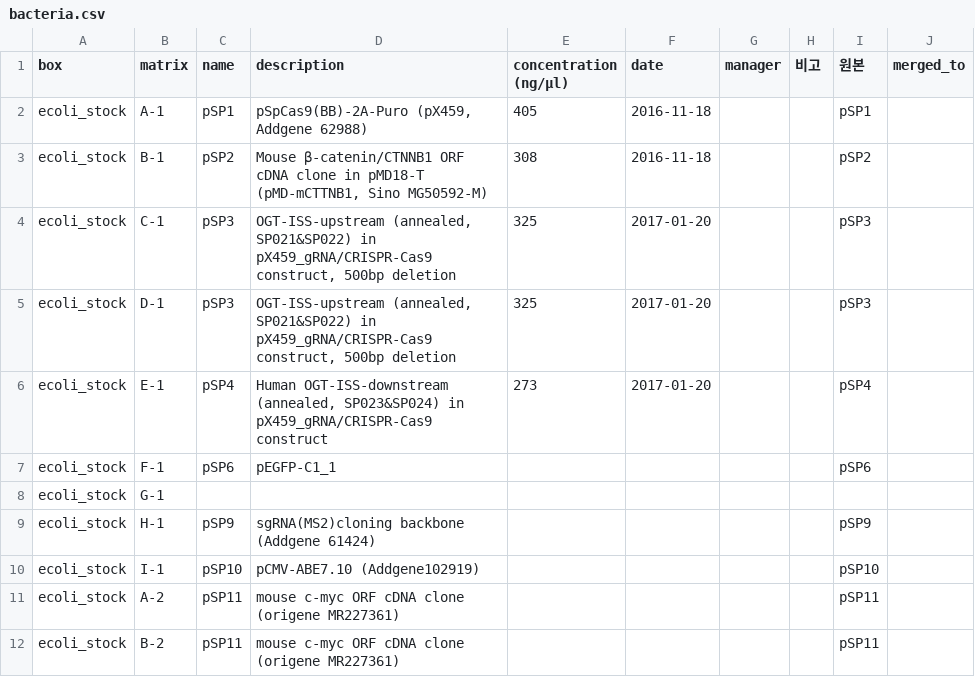
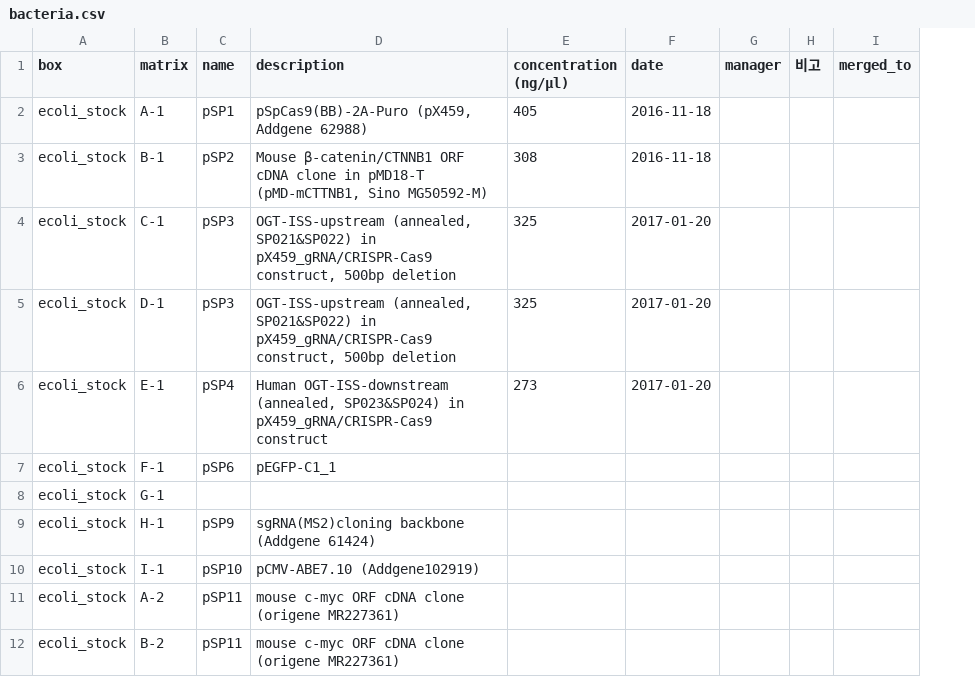
Before and after one commit to splab8247/lab-stock, a CSV file: data/bacteria.csv, drawn as a sheet; only a part is shown; the diff names each change by its address in the sheet, - before the commit and + after, or states it on an @@ line.

```diff
--- a/data/bacteria.csv
+++ b/data/bacteria.csv
-column I (원본), rows 2-12: pSP1 | pSP2 | pSP3 | pSP3 | pSP4 | pSP6 |  | pSP9 | pSP10 | pSP11 | pSP11
```
Also changed, not shown: data/reagent.csv, data/siRNA.csv, 2 other files.
